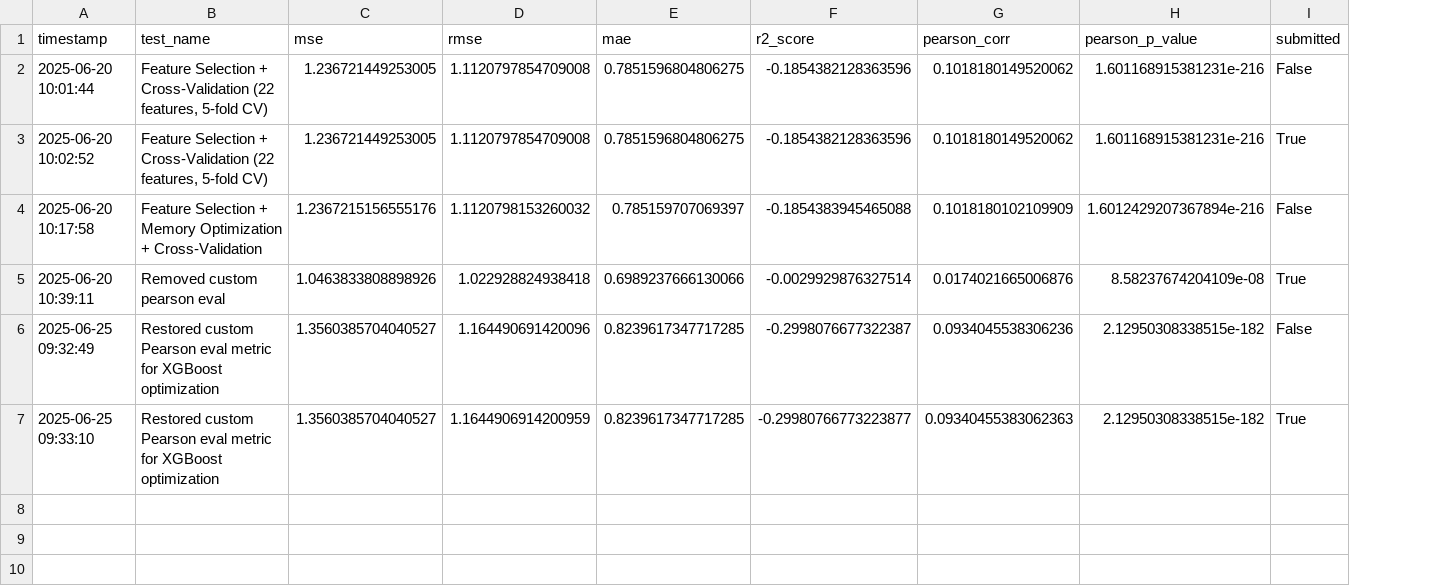
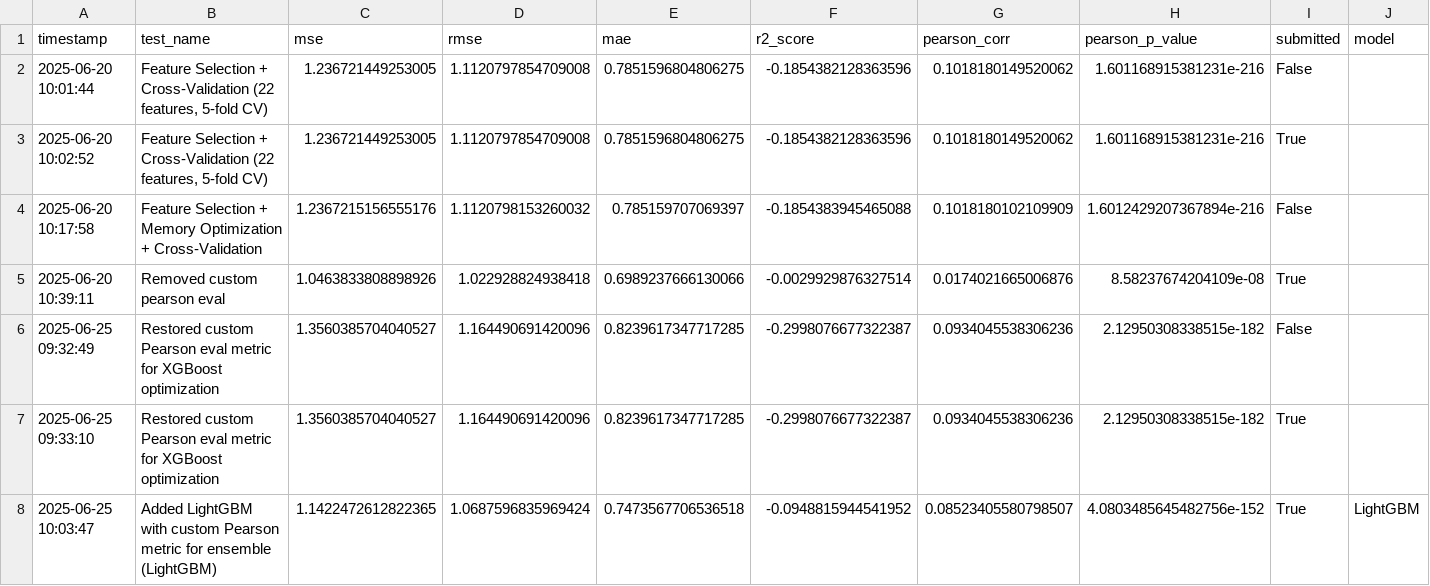
Before and after one commit to adam-sownie/Kaggle-Crypto-Market-Prediction, a CSV file: prior_submissions.csv, drawn as a sheet; the diff names each change by its address in the sheet, - before the commit and + after, or states it on an @@ line.

Commit message:
add lightggbm

```diff
--- a/prior_submissions.csv
+++ b/prior_submissions.csv
+column J (model), empty
-D7 (rmse): 1.1644906914200959
+D7 (rmse): 1.164490691420096
-F7 (r2_score): -0.29980766773223877
+F7 (r2_score): -0.2998076677322387
-G7 (pearson_corr): 0.09340455383062363
+G7 (pearson_corr): 0.0934045538306236
+row 8: 2025-06-25 10:03:47 | Added LightGBM with custom Pearson metric for ensemble (LightGBM) | 1.1422472612822365 | 1.0687596835969424 | 0.7473567706536518 | -0.0948815944541952 | 0.08523405580798507 | 4.0803485645482756e-152 | True | LightGBM
```
Also changed, not shown: 5 other files.
